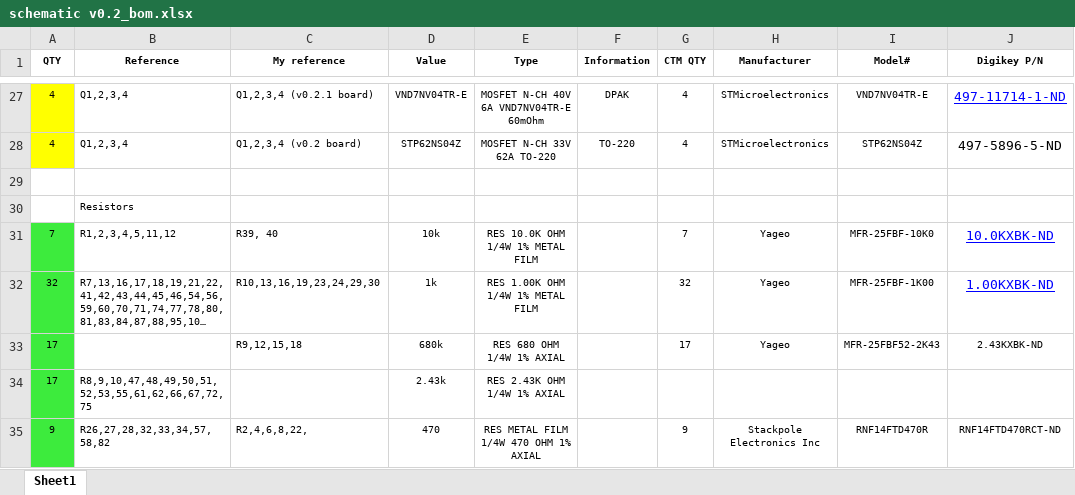
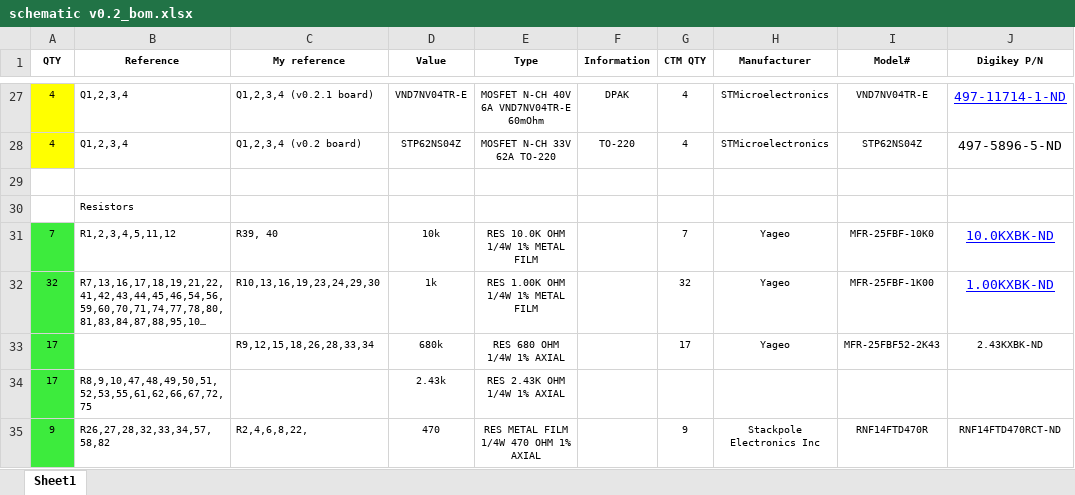
Before and after one commit to speeduino/speeduino, an Excel workbook: reference/hardware/v0.2/schematic v0.2_bom.xlsx, sheet Sheet1, drawn as a sheet; only a part is shown, gaps mark what is left out; long unchanged cells end in …; values as stored, in another font and other column widths than the file's, no borders; the diff names each change by its address in the sheet, - before the commit and + after, or states it on an @@ line.

Commit message:
Add some missing resistors to the BOM

```diff
--- a/reference/hardware/v0.2/schematic v0.2_bom.xlsx (sheet Sheet1)
+++ b/reference/hardware/v0.2/schematic v0.2_bom.xlsx (sheet Sheet1)
-C33 (My reference): R9,12,15,18
+C33 (My reference): R9,12,15,18,26,28,33,34
```
